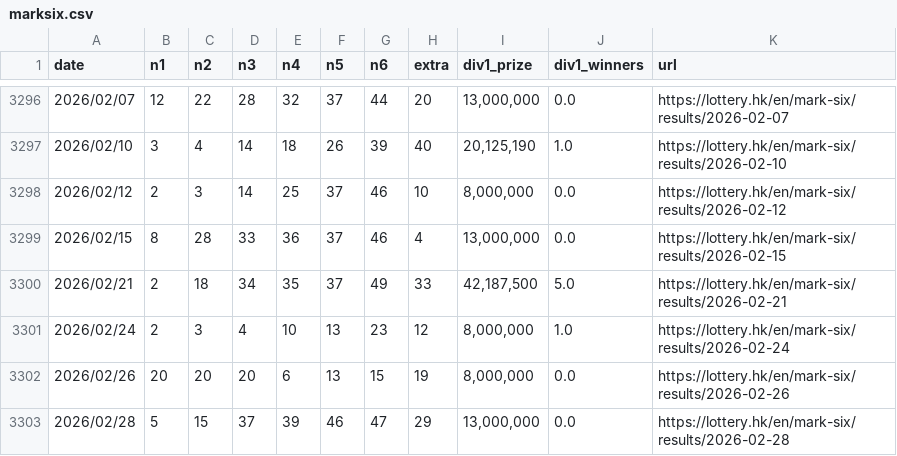
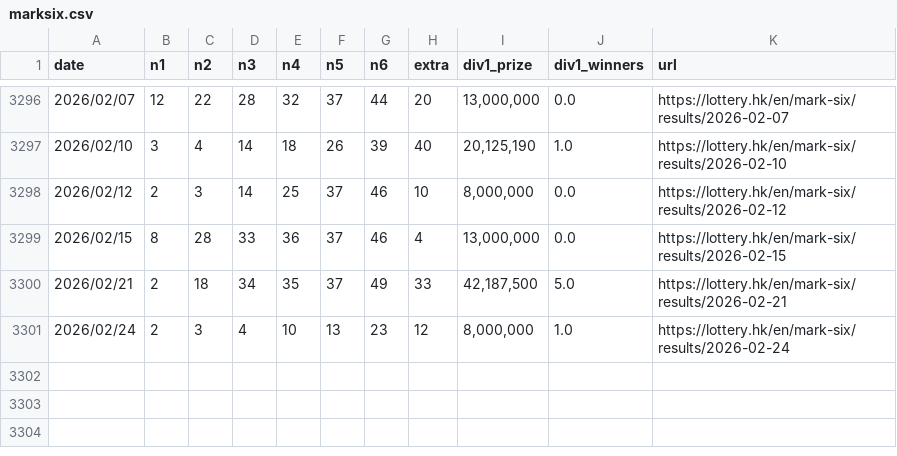
Before and after one commit to jinwoosolo/Marksix-analyzer, a CSV file: marksix.csv, drawn as a sheet; only a part is shown, gaps mark what is left out.

Commit message:
Update marksix.csv

```diff
--- a/marksix.csv
+++ b/marksix.csv
@@ -3301,3 +3301 @@ date,n1,n2,n3,n4,n5,n6,extra,div1_prize,div1_winners,url
 2026/02/24,2,3,4,10,13,23,12,"8,000,000",1.0,https://lottery.hk/en/mark-six/results/2026-02-24
-2026/02/26,20,20,20,6,13,15,19,"8,000,000",0.0,https://lottery.hk/en/mark-six/results/2026-02-26
-2026/02/28,5,15,37,39,46,47,29,"13,000,000",0.0,https://lottery.hk/en/mark-six/results/2026-02-28
```
